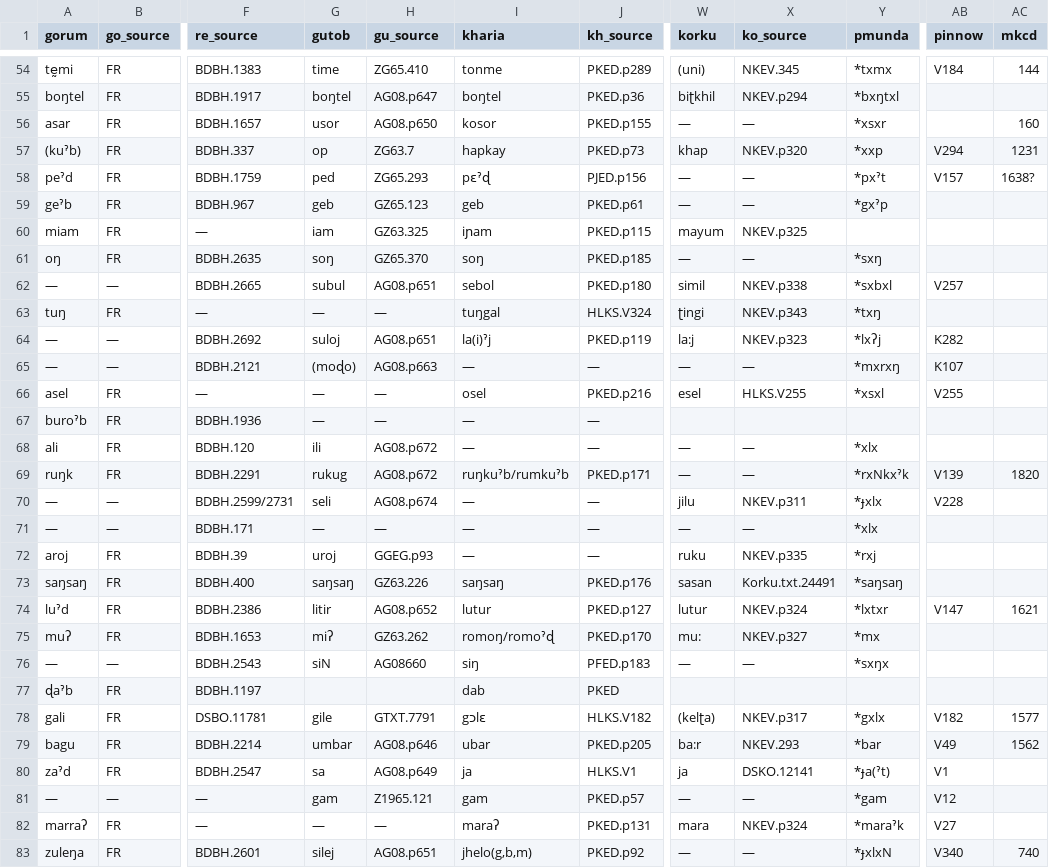
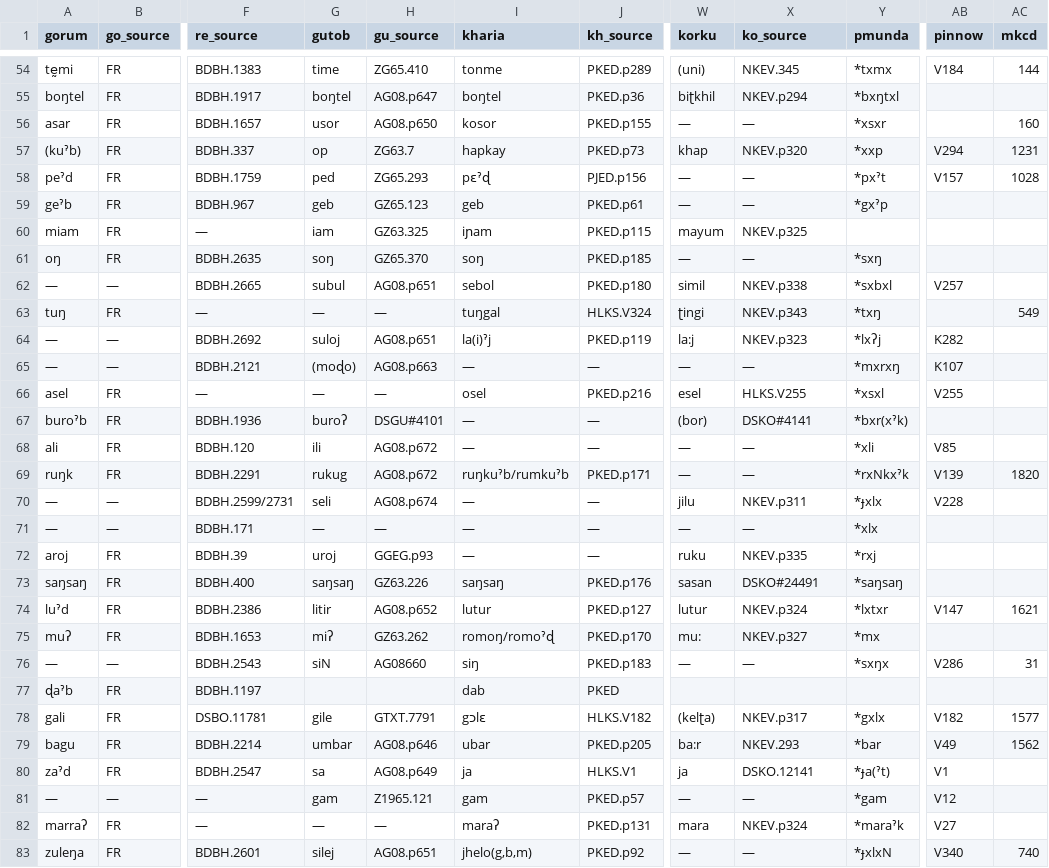
Before and after one commit to fxru/pmundaphon, a CSV file: pm_cognates_main.csv, drawn as a sheet; only a part is shown, gaps mark what is left out; the diff covers the shown part only; the diff names each change by its address in the sheet, - before the commit and + after, or states it on an @@ line.

```diff
--- a/pm_cognates_main.csv
+++ b/pm_cognates_main.csv
-AC58 (mkcd): 1638?
+AC58 (mkcd): 1028
-AC63 (mkcd): (empty)
+AC63 (mkcd): 549
-G67 (gutob): —
+G67 (gutob): buroʔ
-H67 (gu_source): —
+H67 (gu_source): DSGU#4101
-W67 (korku): (empty)
+W67 (korku): (bor)
-X67 (ko_source): (empty)
+X67 (ko_source): DSKO#4141
-Y67 (pmunda): (empty)
+Y67 (pmunda): *bxr(xˀk)
-Y68 (pmunda): *xlx
+Y68 (pmunda): *xli
-AB68 (pinnow): (empty)
+AB68 (pinnow): V85
-X73 (ko_source): Korku.txt.24491
+X73 (ko_source): DSKO#24491
-J76 (kh_source): PFED.p183
+J76 (kh_source): PKED.p183
-AB76 (pinnow): (empty)
+AB76 (pinnow): V286
-AC76 (mkcd): (empty)
+AC76 (mkcd): 31
```
Also changed, not shown: 3 added rows and 10 edited cells elsewhere in this file, pm_correspondences.csv, 1 other file.
